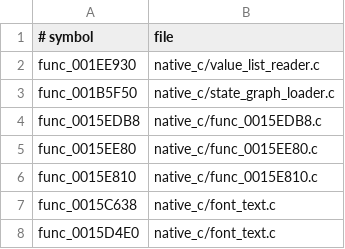
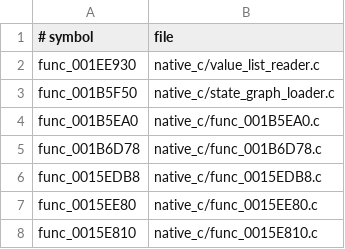
Before and after one commit to OpenThievius/OpenThievius, a TSV file: port/game/sly1-us/hand/backfills.tsv, drawn as a sheet; only a part is shown; the shorter side is filled out with more unchanged rows.

Commit message:
fix(sly1): restore state graph startup path
Select retail translations for the reached state graph, initial walker and
edge-planning path. Backfill the pool pop and listener dispatch in separate
port-only C files so they can be replaced when matching C is hostable.

Verified by building the canonical launcher and running a bounded 10-second
native startup trace. The graph path no longer reports no-op stubs; the game
still has no visible graphics.

```diff
--- a/port/game/sly1-us/hand/backfills.tsv
+++ b/port/game/sly1-us/hand/backfills.tsv
@@ -3,2 +3,4 @@ func_001EE930	native_c/value_list_reader.c
 func_001B5F50	native_c/state_graph_loader.c
+func_001B5EA0	native_c/func_001B5EA0.c
+func_001B6D78	native_c/func_001B6D78.c
 func_0015EDB8	native_c/func_0015EDB8.c
```
Also changed, not shown: 3 other files.
